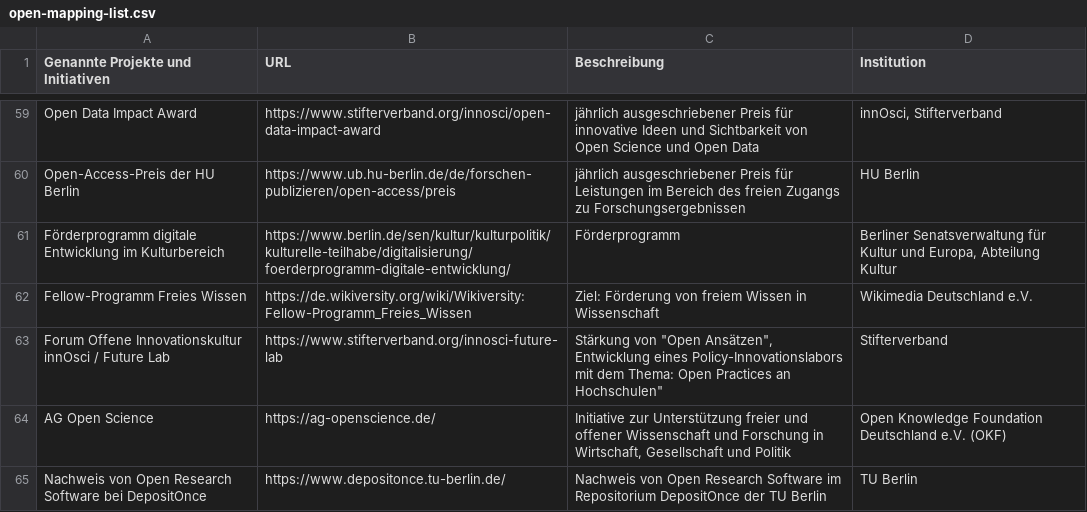
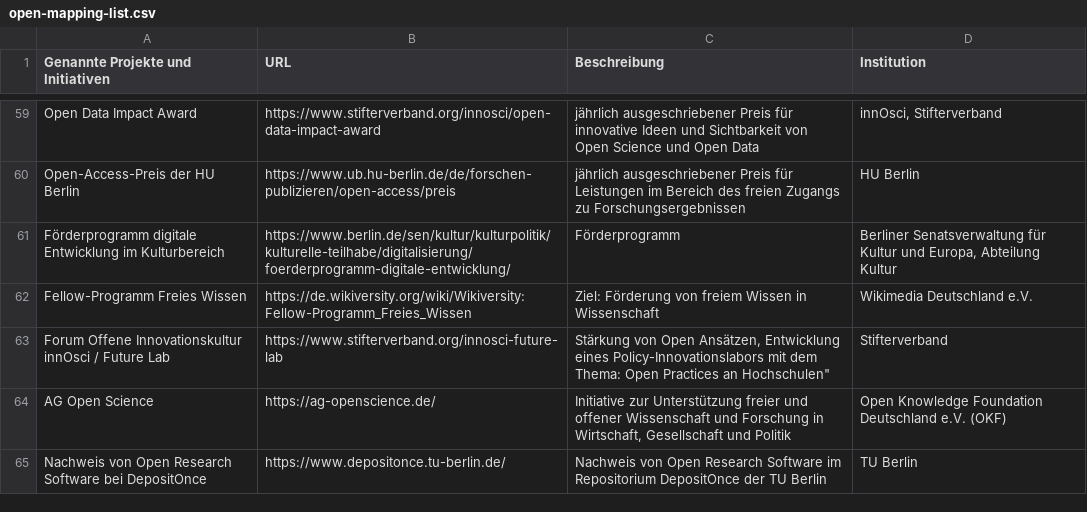
Before and after one commit to oabb/open-mapping, a CSV file: open-mapping-list.csv, drawn as a sheet; only a part is shown, gaps mark what is left out.

Commit message:
Update open-mapping-list.csv

```diff
--- a/open-mapping-list.csv
+++ b/open-mapping-list.csv
@@ -62,3 +62,3 @@ Förderprogramm digitale Entwicklung im Kulturbereich;https://www.berlin.de/sen/
 Fellow-Programm Freies Wissen;https://de.wikiversity.org/wiki/Wikiversity:Fellow-Programm_Freies_Wissen;Ziel: Förderung von freiem Wissen in Wissenschaft;Wikimedia Deutschland e.V.
-Forum Offene Innovationskultur innOsci / Future Lab;https://www.stifterverband.org/innosci-future-lab;Stärkung von "Open Ansätzen", Entwicklung eines Policy-Innovationslabors mit dem Thema: Open Practices an Hochschulen";Stifterverband
+Forum Offene Innovationskultur innOsci / Future Lab;https://www.stifterverband.org/innosci-future-lab;Stärkung von Open Ansätzen, Entwicklung eines Policy-Innovationslabors mit dem Thema: Open Practices an Hochschulen";Stifterverband
 AG Open Science;https://ag-openscience.de/;Initiative zur Unterstützung freier und offener Wissenschaft und Forschung in Wirtschaft, Gesellschaft und Politik;Open Knowledge Foundation Deutschland e.V. (OKF)
```
